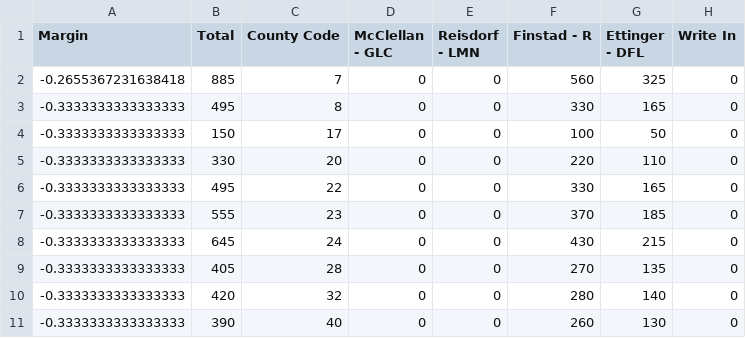
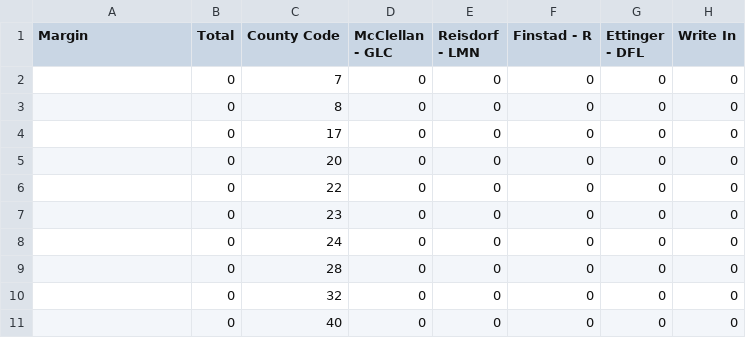
Before and after one commit to Napervillpol/MN-1st-District-Special, a CSV file: Topline.csv, drawn as a sheet; only a part is shown; the diff covers the shown part only.

```diff
--- a/Topline.csv
+++ b/Topline.csv
@@ -1,11 +1,11 @@
 Margin,Total,County Code,McClellan - GLC,Reisdorf - LMN,Finstad - R,Ettinger - DFL,Write In
--0.2655367231638418,885,7,0,0,560,325,0
--0.3333333333333333,495,8,0,0,330,165,0
--0.3333333333333333,150,17,0,0,100,50,0
--0.3333333333333333,330,20,0,0,220,110,0
--0.3333333333333333,495,22,0,0,330,165,0
--0.3333333333333333,555,23,0,0,370,185,0
--0.3333333333333333,645,24,0,0,430,215,0
--0.3333333333333333,405,28,0,0,270,135,0
--0.3333333333333333,420,32,0,0,280,140,0
--0.3333333333333333,390,40,0,0,260,130,0
+,0,7,0,0,0,0,0
+,0,8,0,0,0,0,0
+,0,17,0,0,0,0,0
+,0,20,0,0,0,0,0
+,0,22,0,0,0,0,0
+,0,23,0,0,0,0,0
+,0,24,0,0,0,0,0
+,0,28,0,0,0,0,0
+,0,32,0,0,0,0,0
+,0,40,0,0,0,0,0
```
Also changed, not shown: 44 edited cells elsewhere in this file, 4 other files.
